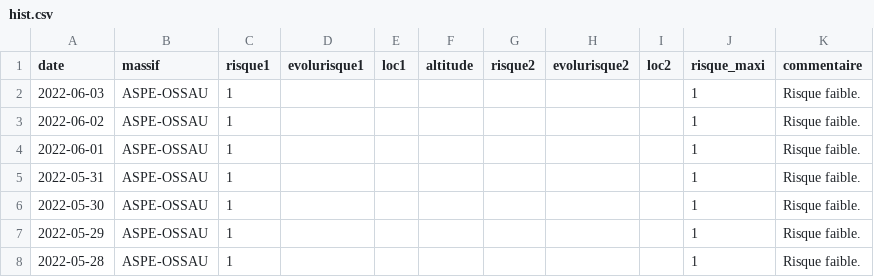
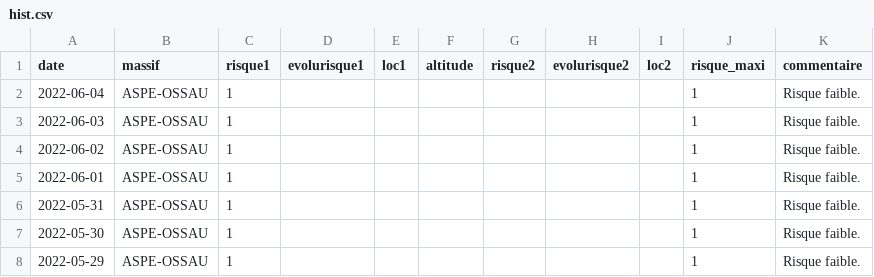
Before and after one commit to qloridant/meteofrance_bra_hist, a CSV file: src/data/ASPE-OSSAU/hist.csv, drawn as a sheet; only a part is shown; the shorter side is filled out with more unchanged rows.

Commit message:
Daily automatic file update

```diff
--- a/src/data/ASPE-OSSAU/hist.csv
+++ b/src/data/ASPE-OSSAU/hist.csv
@@ -1,2 +1,3 @@
 date, massif, risque1, evolurisque1, loc1, altitude, risque2, evolurisque2, loc2, risque_maxi, commentaire
+2022-06-04,ASPE-OSSAU,1,,,,,,,1,Risque faible.
 2022-06-03,ASPE-OSSAU,1,,,,,,,1,Risque faible.
```
